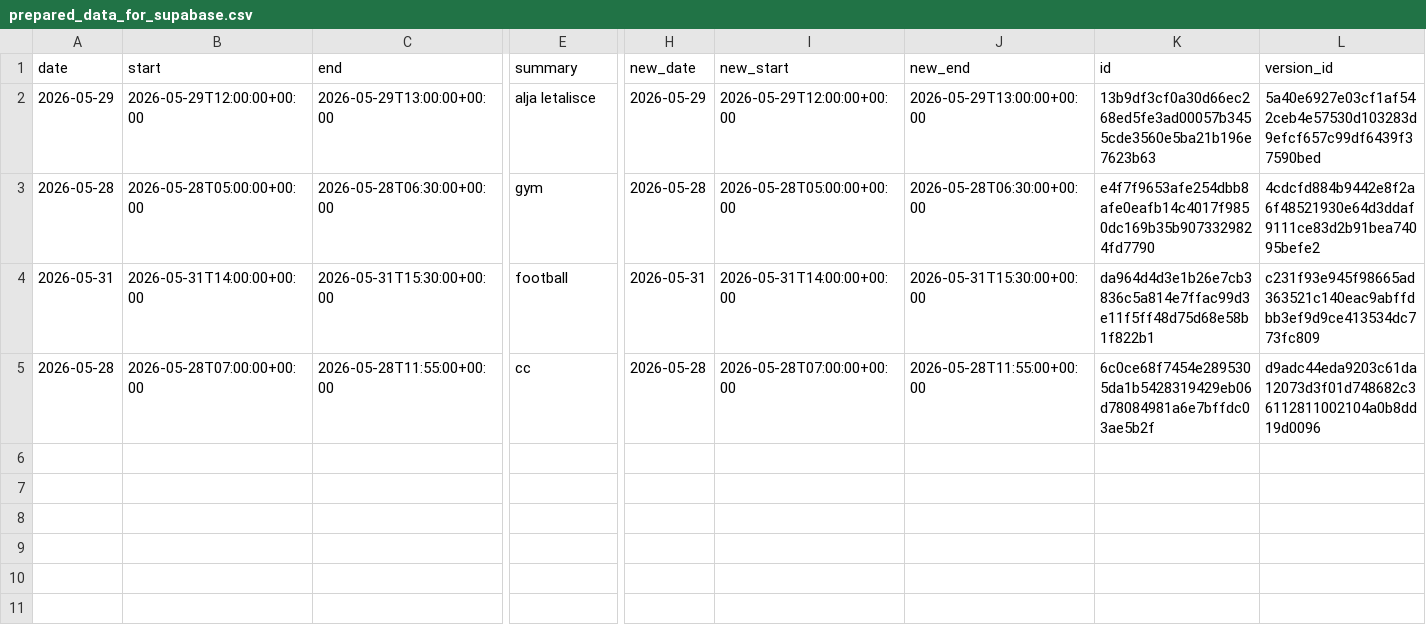
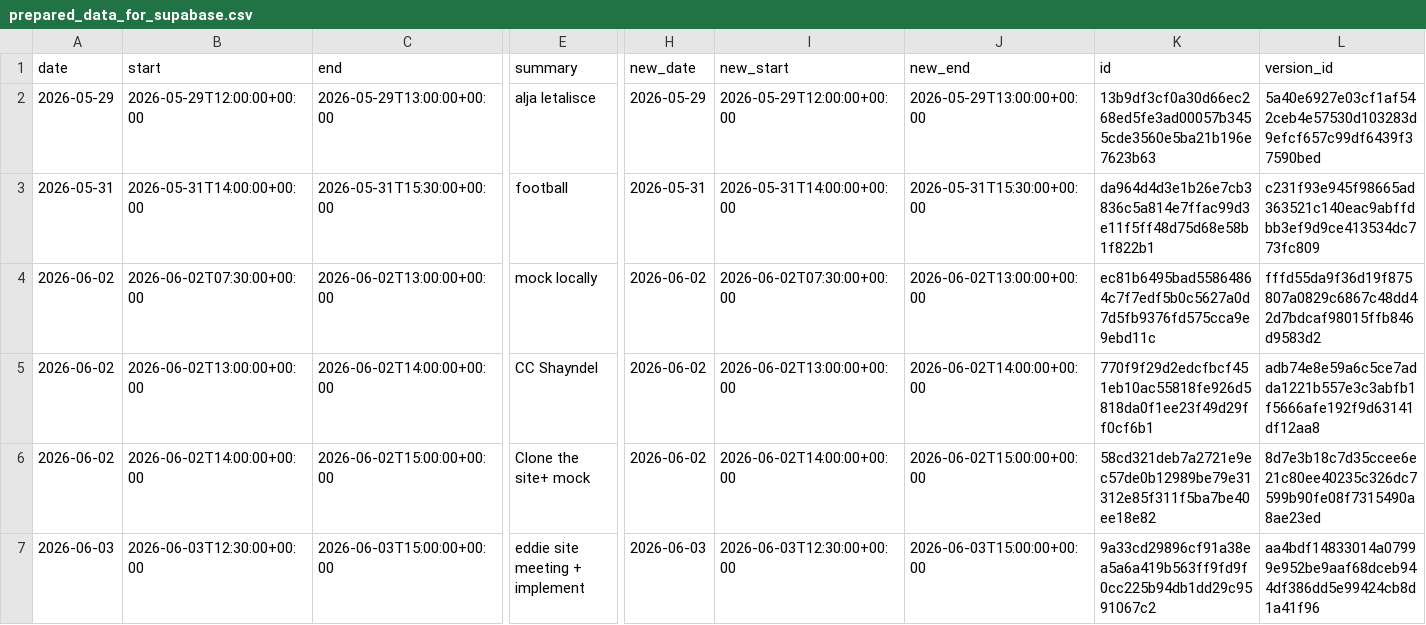
Before and after one commit to hajkuron/notion-githubchart, a CSV file: data/prepared_data_for_supabase.csv, drawn as a sheet; only a part is shown, gaps mark what is left out; removed rows and columns are numbered as before the commit, all else as after; rows hold the shown columns only; the diff covers the shown part only; the diff names each change by its address in the sheet, - before the commit and + after, or states it on an @@ line.

```diff
--- a/data/prepared_data_for_supabase.csv
+++ b/data/prepared_data_for_supabase.csv
-row 3: 2026-05-28 | 2026-05-28T05:00:00+00:00 | 2026-05-28T06:30:00+00:00 | gym | 2026-05-28 | 2026-05-28T05:00:00+00:00 | 2026-05-28T06:30:00+00:00 | e4f7f9653afe254dbb8afe0eafb14c4017f9850dc169b35b9073329824fd7790 | 4cdcfd884b9442e8f2a6f48521930e64d3ddaf9111ce83d2b91bea74095befe2
-A4 (date): 2026-05-28
+A4 (date): 2026-06-02
-B4 (start): 2026-05-28T07:00:00+00:00
+B4 (start): 2026-06-02T07:30:00+00:00
-C4 (end): 2026-05-28T11:55:00+00:00
+C4 (end): 2026-06-02T13:00:00+00:00
-E4 (summary): cc
+E4 (summary): mock locally
-H4 (new_date): 2026-05-28
+H4 (new_date): 2026-06-02
-I4 (new_start): 2026-05-28T07:00:00+00:00
+I4 (new_start): 2026-06-02T07:30:00+00:00
-J4 (new_end): 2026-05-28T11:55:00+00:00
+J4 (new_end): 2026-06-02T13:00:00+00:00
-K4 (id): 6c0ce68f7454e2895305da1b5428319429eb06d78084981a6e7bffdc03ae5b2f
+K4 (id): ec81b6495bad55864864c7f7edf5b0c5627a0d7d5fb9376fd575cca9e9ebd11c
-L4 (version_id): d9adc44eda9203c61da12073d3f01d748682c36112811002104a0b8dd19d0096
+L4 (version_id): fffd55da9f36d19f875807a0829c6867c48dd42d7bdcaf98015ffb846d9583d2
+row 5: 2026-06-02 | 2026-06-02T13:00:00+00:00 | 2026-06-02T14:00:00+00:00 | CC Shayndel | 2026-06-02 | 2026-06-02T13:00:00+00:00 | 2026-06-02T14:00:00+00:00 | 770f9f29d2edcfbcf451eb10ac55818fe926d5818da0f1ee23f49d29ff0cf6b1 | adb74e8e59a6c5ce7adda1221b557e3c3abfb1f5666afe192f9d63141df12aa8
+row 6: 2026-06-02 | 2026-06-02T14:00:00+00:00 | 2026-06-02T15:00:00+00:00 | Clone the site+ mock | 2026-06-02 | 2026-06-02T14:00:00+00:00 | 2026-06-02T15:00:00+00:00 | 58cd321deb7a2721e9ec57de0b12989be79e31312e85f311f5ba7be40ee18e82 | 8d7e3b18c7d35ccee6e21c80ee40235c326dc7599b90fe08f7315490a8ae23ed
+row 7: 2026-06-03 | 2026-06-03T12:30:00+00:00 | 2026-06-03T15:00:00+00:00 | eddie site meeting + implement | 2026-06-03 | 2026-06-03T12:30:00+00:00 | 2026-06-03T15:00:00+00:00 | 9a33cd29896cf91a38ea5a6a419b563ff9fd9f0cc225b94db1dd29c9591067c2 | aa4bdf14833014a07999e952be9aaf68dceb944df386dd5e99424cb8d1a41f96
```
Also changed, not shown: 2 edited cells elsewhere in this file, 5 other files.
